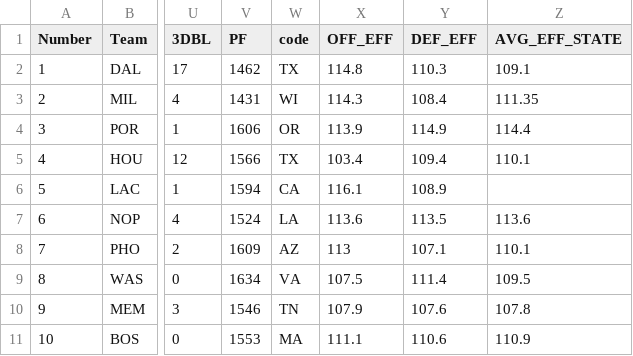
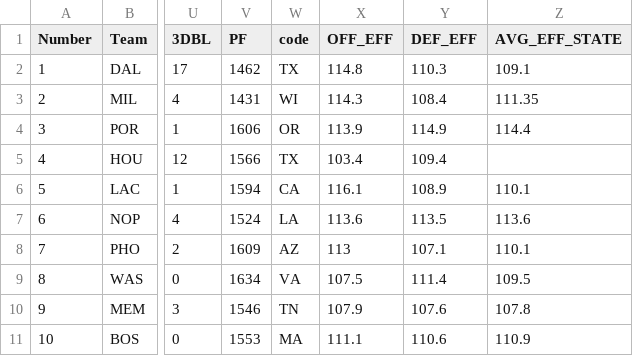
Before and after one commit to asingh2066/Visualization, a CSV file: NBA-stats.csv, drawn as a sheet; only a part is shown, gaps mark what is left out; the diff names each change by its address in the sheet, - before the commit and + after, or states it on an @@ line.

Commit message:
Add files via upload

```diff
--- a/NBA-stats.csv
+++ b/NBA-stats.csv
-Z5 (AVG_EFF_STATE): 110.1
+Z5 (AVG_EFF_STATE): (empty)
-Z6 (AVG_EFF_STATE): (empty)
+Z6 (AVG_EFF_STATE): 110.1
```
